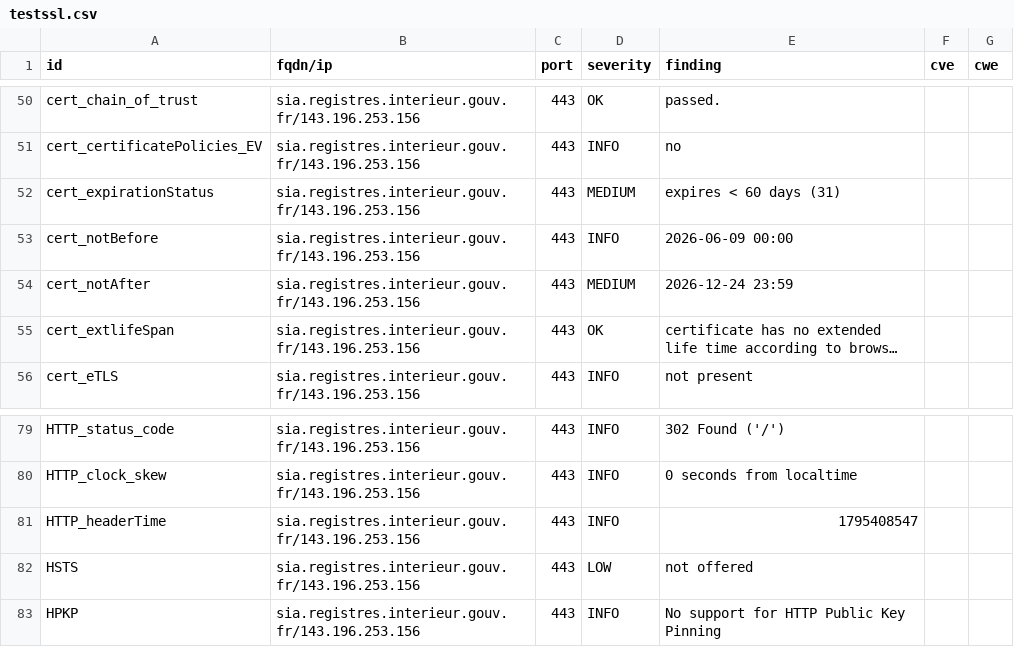
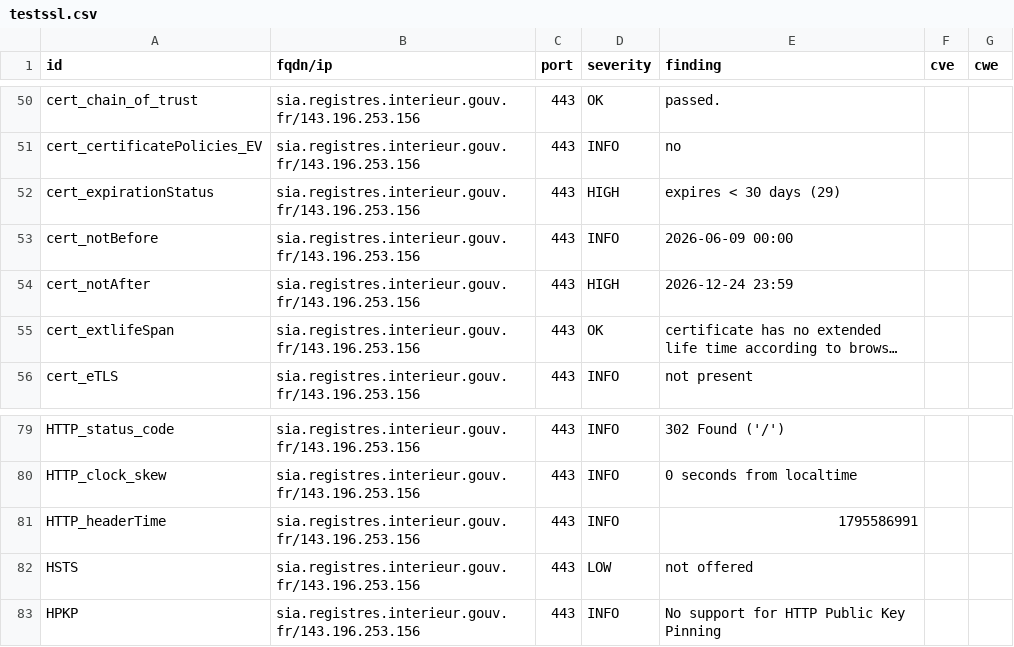
Before and after one commit to dnum-mi/dashlord, a CSV file: results/aHR0cHM6Ly9zaWEucmVnaXN0cmVzLmludGVyaWV1ci5nb3V2LmZyLw==/testssl.csv, drawn as a sheet; only a part is shown, gaps mark what is left out; long unchanged cells end in …; the diff names each change by its address in the sheet, - before the commit and + after, or states it on an @@ line.

```diff
--- a/results/aHR0cHM6Ly9zaWEucmVnaXN0cmVzLmludGVyaWV1ci5nb3V2LmZyLw==/testssl.csv
+++ b/results/aHR0cHM6Ly9zaWEucmVnaXN0cmVzLmludGVyaWV1ci5nb3V2LmZyLw==/testssl.csv
-D52 (severity): MEDIUM
+D52 (severity): HIGH
-E52 (finding): expires < 60 days (31)
+E52 (finding): expires < 30 days (29)
-D54 (severity): MEDIUM
+D54 (severity): HIGH
-E81 (finding): 1795408547
+E81 (finding): 1795586991
```
Also changed, not shown: 5 other files.
